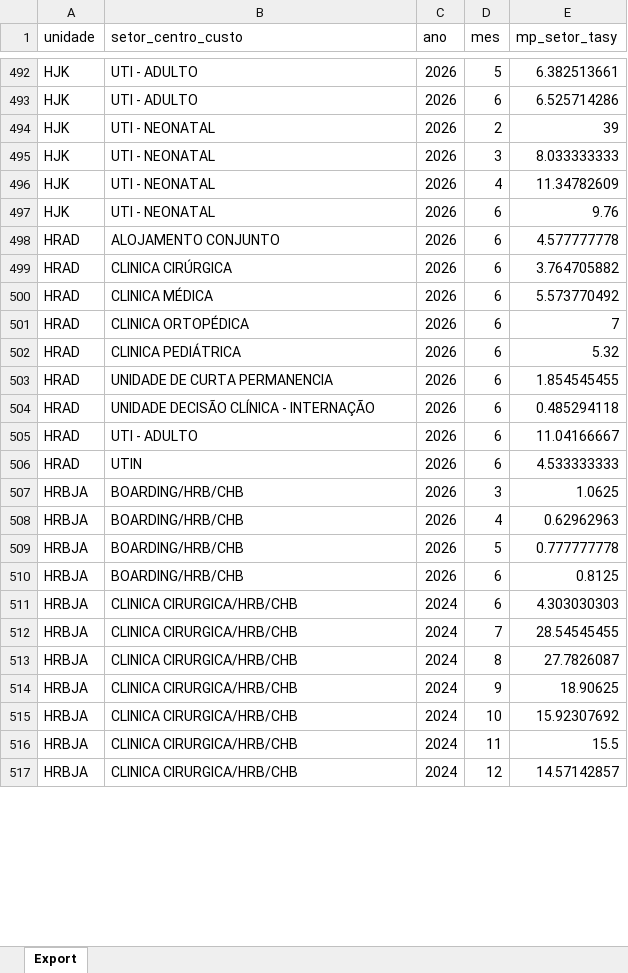
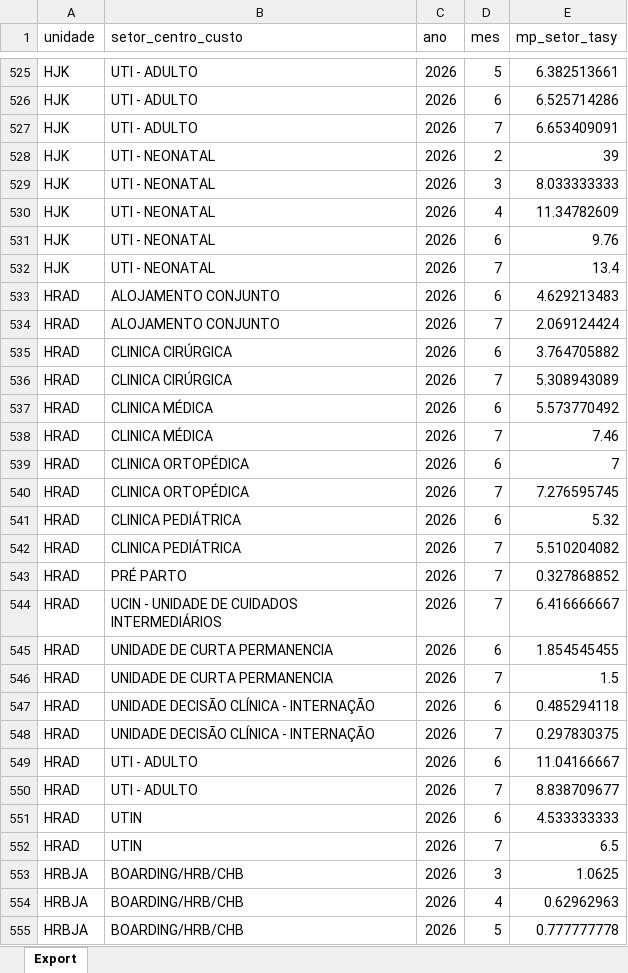
Before and after one commit to transparencia-mg/media-permanencia-setor-hospitalar, an Excel workbook: upload/mp_setor.xlsx, sheet Export, drawn as a sheet; only a part is shown, gaps mark what is left out; the shorter side is filled out with more unchanged rows; values as stored, in another font and other column widths than the file's, no borders; addresses are those after the commit; the diff covers the shown part only; the diff names each change by its address in the sheet, - before the commit and + after, or states it on an @@ line.

```diff
--- a/upload/mp_setor.xlsx (sheet Export)
+++ b/upload/mp_setor.xlsx (sheet Export)
+row 527: HJK | UTI - ADULTO | 2026 | 7 | 6.653409091
+row 532: HJK | UTI - NEONATAL | 2026 | 7 | 13.4
-E533 (mp_setor_tasy): 4.577777778
+E533 (mp_setor_tasy): 4.629213483
+row 534: HRAD | ALOJAMENTO CONJUNTO | 2026 | 7 | 2.069124424
+row 536: HRAD | CLINICA CIRÚRGICA | 2026 | 7 | 5.308943089
+row 538: HRAD | CLINICA MÉDICA | 2026 | 7 | 7.46
+row 540: HRAD | CLINICA ORTOPÉDICA | 2026 | 7 | 7.276595745
+row 542: HRAD | CLINICA PEDIÁTRICA | 2026 | 7 | 5.510204082
+row 543: HRAD | PRÉ PARTO | 2026 | 7 | 0.327868852
+row 544: HRAD | UCIN - UNIDADE DE CUIDADOS INTERMEDIÁRIOS | 2026 | 7 | 6.416666667
+row 546: HRAD | UNIDADE DE CURTA PERMANENCIA | 2026 | 7 | 1.5
+row 548: HRAD | UNIDADE DECISÃO CLÍNICA - INTERNAÇÃO | 2026 | 7 | 0.297830375
+row 550: HRAD | UTI - ADULTO | 2026 | 7 | 8.838709677
+row 552: HRAD | UTIN | 2026 | 7 | 6.5
```
Also changed, not shown: 68 added rows, 52 removed rows and 106 edited cells elsewhere in this sheet.
